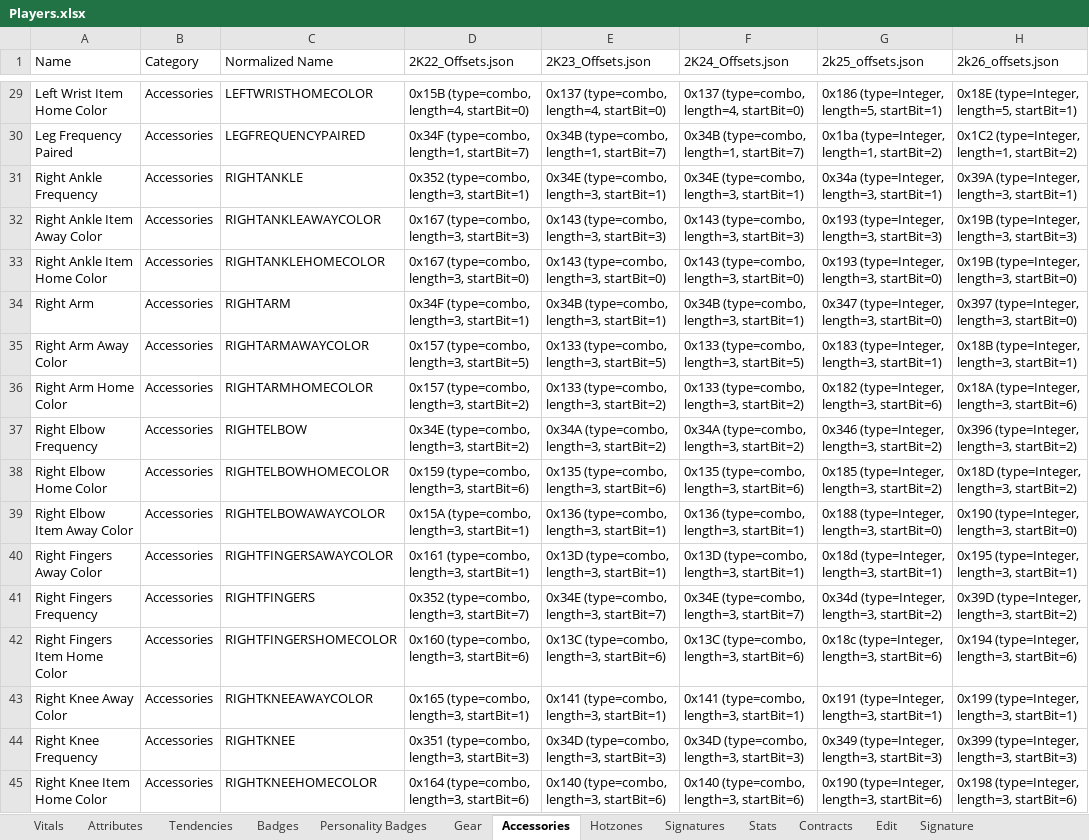
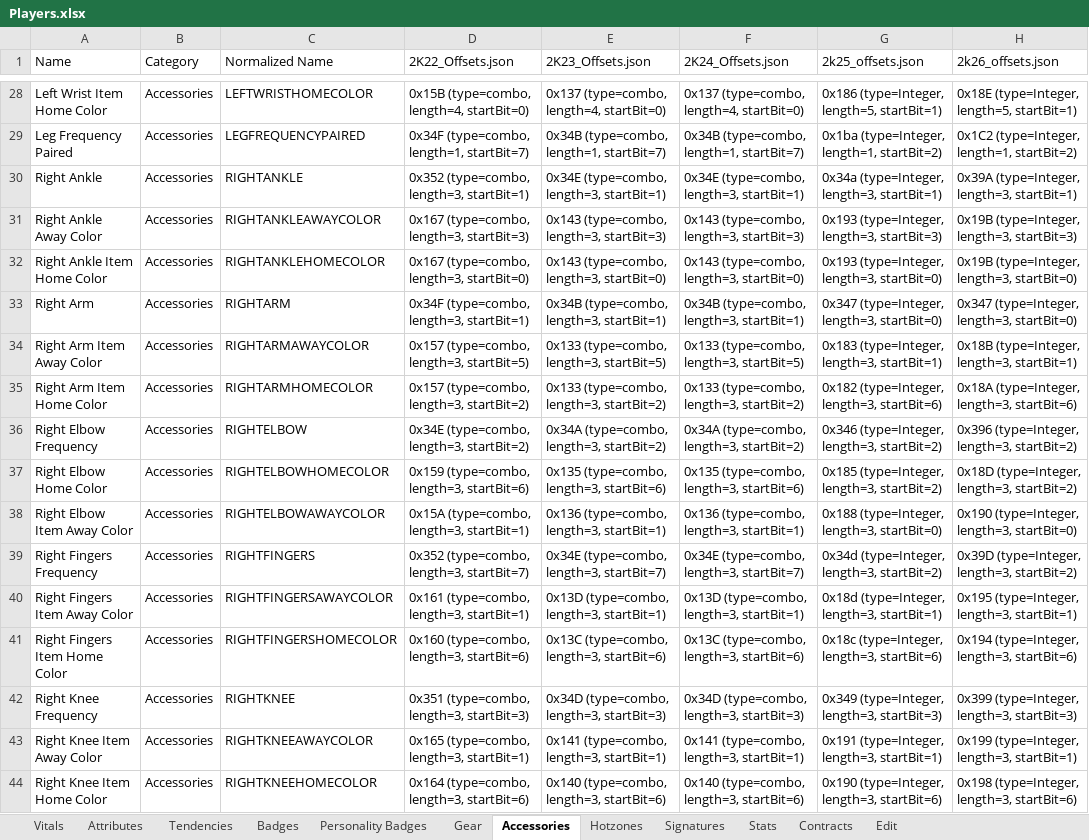
Before and after one commit to lifestepvan2/2k26-Editor, an Excel workbook: nba2k_editor/Offsets/Players.xlsx, sheet Accessories, drawn as a sheet; only a part is shown, gaps mark what is left out; values as stored, in another font and other column widths than the file's, no borders; removed rows and columns are numbered as before the commit, all else as after; the diff covers the shown part only; the diff names each change by its address in the sheet, - before the commit and + after, or states it on an @@ line.

Commit message:
- updated offsets from discobisco for feb 19th update - added discobiscos standalone dynamic base finder (for reference and benchmarking)

```diff
--- a/nba2k_editor/Offsets/Players.xlsx (sheet Accessories)
+++ b/nba2k_editor/Offsets/Players.xlsx (sheet Accessories)
-sheet tab: Signature
-A30 (Name): Right Ankle Frequency
+A30 (Name): Right Ankle
-A31 (Name): Right Ankle Item Away Color
+A31 (Name): Right Ankle Away Color
-H33 (2k26_offsets.json): 0x397 (type=Integer, length=3, startBit=0)
+H33 (2k26_offsets.json): 0x347 (type=Integer, length=3, startBit=0)
-A34 (Name): Right Arm Away Color
+A34 (Name): Right Arm Item Away Color
-A35 (Name): Right Arm Home Color
+A35 (Name): Right Arm Item Home Color
-row 40: Right Fingers Away Color | Accessories | RIGHTFINGERSAWAYCOLOR | 0x161 (type=combo, length=3, startBit=1) | 0x13D (type=combo, length=3, startBit=1) | 0x13D (type=combo, length=3, startBit=1) | 0x18d (type=Integer, length=3, startBit=1) | 0x195 (type=Integer, length=3, startBit=1)
+row 40: Right Fingers Item Away Color | Accessories | RIGHTFINGERSAWAYCOLOR | 0x161 (type=combo, length=3, startBit=1) | 0x13D (type=combo, length=3, startBit=1) | 0x13D (type=combo, length=3, startBit=1) | 0x18d (type=Integer, length=3, startBit=1) | 0x195 (type=Integer, length=3, startBit=1)
-row 43: Right Knee Away Color | Accessories | RIGHTKNEEAWAYCOLOR | 0x165 (type=combo, length=3, startBit=1) | 0x141 (type=combo, length=3, startBit=1) | 0x141 (type=combo, length=3, startBit=1) | 0x191 (type=Integer, length=3, startBit=1) | 0x199 (type=Integer, length=3, startBit=1)
+row 43: Right Knee Item Away Color | Accessories | RIGHTKNEEAWAYCOLOR | 0x165 (type=combo, length=3, startBit=1) | 0x141 (type=combo, length=3, startBit=1) | 0x141 (type=combo, length=3, startBit=1) | 0x191 (type=Integer, length=3, startBit=1) | 0x199 (type=Integer, length=3, startBit=1)
```
Also changed, not shown: 7 added rows, 11 removed rows and 17 edited cells elsewhere in this sheet, sheet Stats, sheet Vitals, sheet Contracts, sheet Tendencies, sheet Signatures, sheet Hotzones, 1 more sheet, nba2k_editor/Offsets/ImportPlayers.xlsx, nba2k_editor/Offsets/ImportShoes.xlsx, 25 other files.
